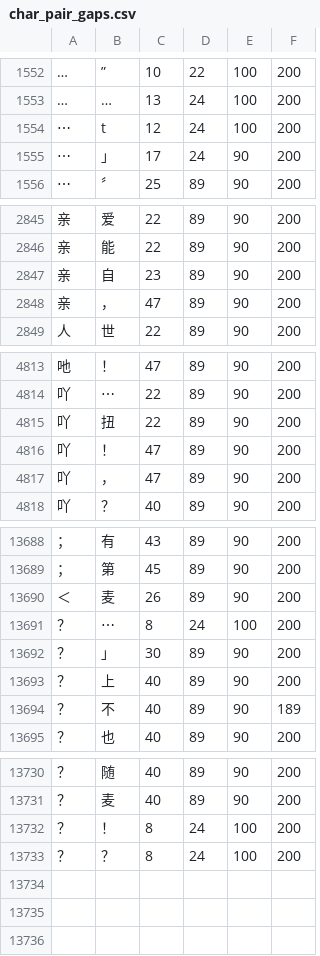
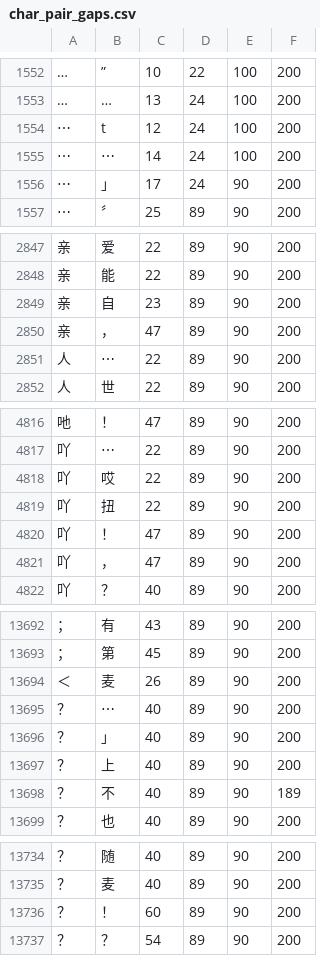
Before and after one commit to KarlTDebiec/Scinoephile, a CSV file: scinoephile/data/ocr/char_pair_gaps.csv, drawn as a sheet; only a part is shown, gaps mark what is left out; addresses are those after the commit; the diff covers the shown part only; the diff names each change by its address in the sheet, - before the commit and + after, or states it on an @@ line.

```diff
--- a/scinoephile/data/ocr/char_pair_gaps.csv
+++ b/scinoephile/data/ocr/char_pair_gaps.csv
+row 1555: ⋯ | ⋯ | 14 | 24 | 100 | 200
+row 2851: 人 | ⋯ | 22 | 89 | 90 | 200
+row 4818: 吖 | 哎 | 22 | 89 | 90 | 200
-C13695: 8
+C13695: 40
-D13695: 24
+D13695: 89
-E13695: 100
+E13695: 90
-C13696: 30
+C13696: 40
-C13736: 8
+C13736: 60
-D13736:D13737: 24
+D13736:D13737: 89
-E13736:E13737: 100
+E13736:E13737: 90
-C13737: 8
+C13737: 54
```
Also changed, not shown: 1 added row and 49 edited cells elsewhere in this file, scinoephile/data/ocr/char_dims_3.csv, 1 other file.
